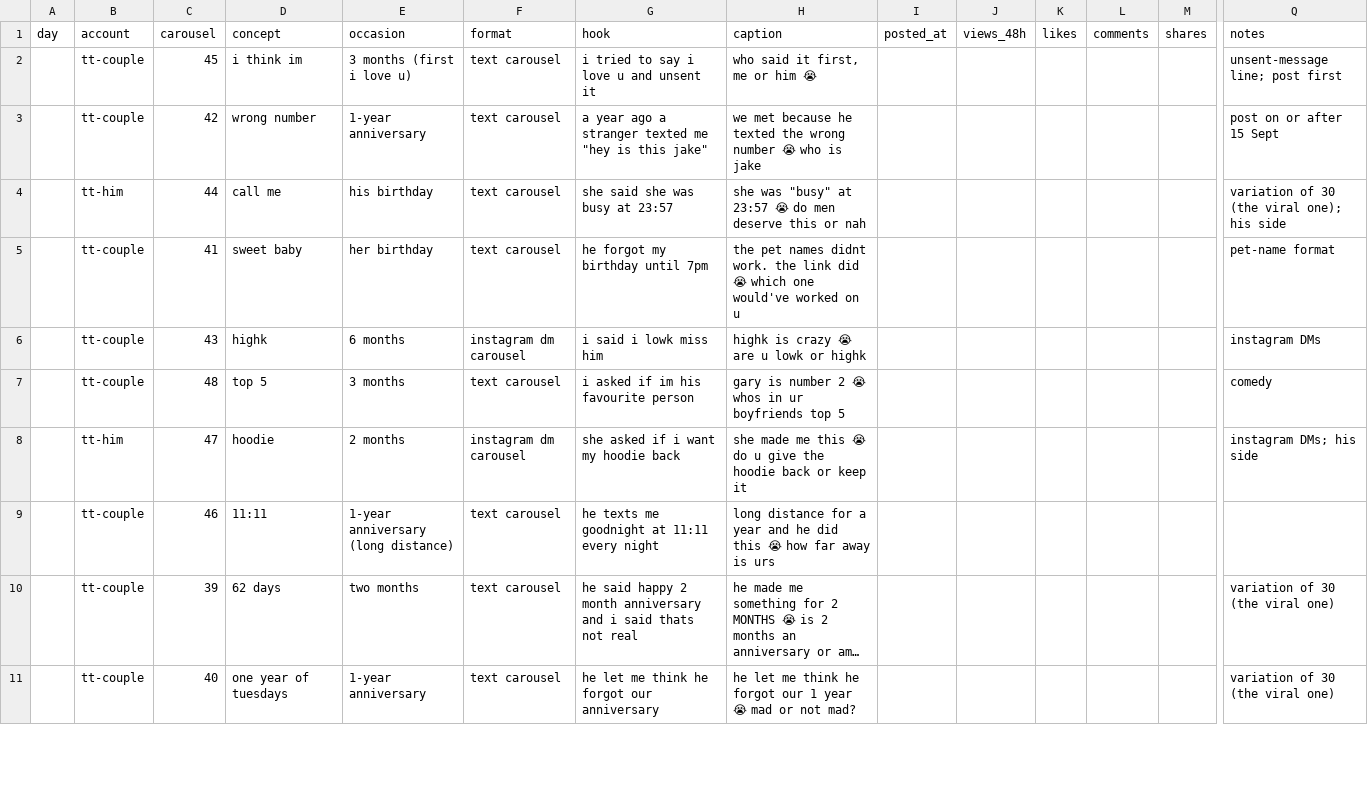
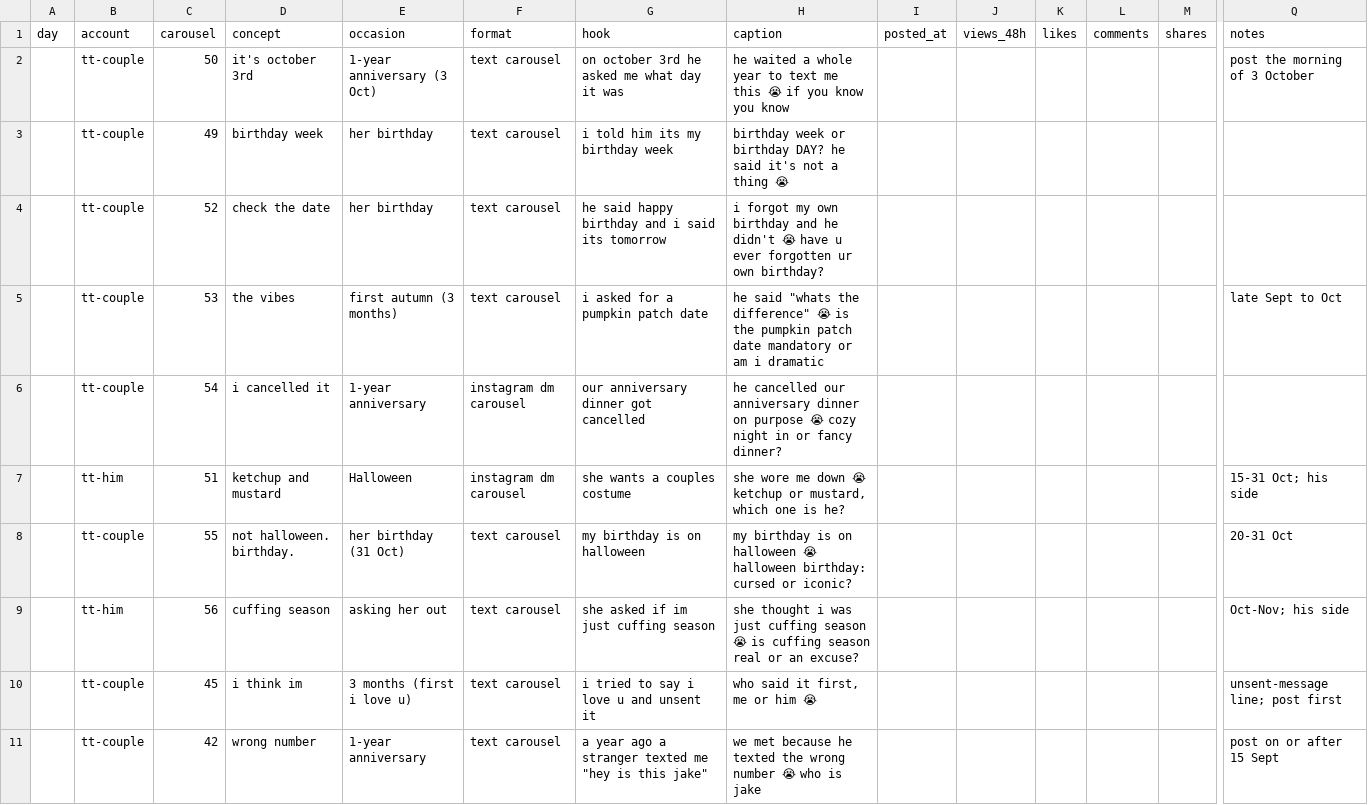
Before and after one commit to ViesulisHaris/ethoslove, a CSV file: docs/marketing/tracker.csv, drawn as a sheet; only a part is shown, gaps mark what is left out; the shorter side is filled out with more unchanged rows; long unchanged cells end in …; rows hold the shown columns only; the diff names each change by its address in the sheet, - before the commit and + after, or states it on an @@ line.

```diff
--- a/docs/marketing/tracker.csv
+++ b/docs/marketing/tracker.csv
+row 2:  | tt-couple | 50 | it's october 3rd | 1-year anniversary (3 Oct) | text carousel | on october 3rd he asked me what day it was | he waited a whole year to text me this 😭 if you know you know |  |  |  |  |  | post the morning of 3 October
+row 3:  | tt-couple | 49 | birthday week | her birthday | text carousel | i told him its my birthday week | birthday week or birthday DAY? he said it's not a thing 😭
+row 4:  | tt-couple | 52 | check the date | her birthday | text carousel | he said happy birthday and i said its tomorrow | i forgot my own birthday and he didn't 😭 have u ever forgotten ur own birthday?
+row 5:  | tt-couple | 53 | the vibes | first autumn (3 months) | text carousel | i asked for a pumpkin patch date | he said "whats the difference" 😭 is the pumpkin patch date mandatory or am i dramatic |  |  |  |  |  | late Sept to Oct
+row 6:  | tt-couple | 54 | i cancelled it | 1-year anniversary | instagram dm carousel | our anniversary dinner got cancelled | he cancelled our anniversary dinner on purpose 😭 cozy night in or fancy dinner?
+row 7:  | tt-him | 51 | ketchup and mustard | Halloween | instagram dm carousel | she wants a couples costume | she wore me down 😭 ketchup or mustard, which one is he? |  |  |  |  |  | 15-31 Oct; his side
+row 8:  | tt-couple | 55 | not halloween. birthday. | her birthday (31 Oct) | text carousel | my birthday is on halloween | my birthday is on halloween 😭 halloween birthday: cursed or iconic? |  |  |  |  |  | 20-31 Oct
+row 9:  | tt-him | 56 | cuffing season | asking her out | text carousel | she asked if im just cuffing season | she thought i was just cuffing season 😭 is cuffing season real or an excuse? |  |  |  |  |  | Oct-Nov; his side
```
Also changed, not shown: 41 other files.
